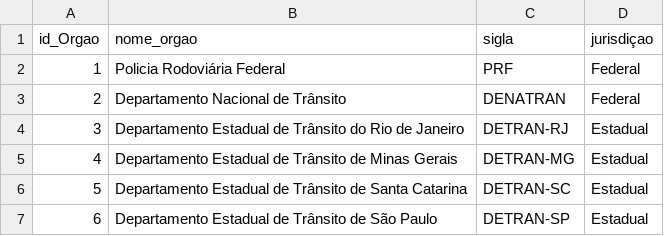
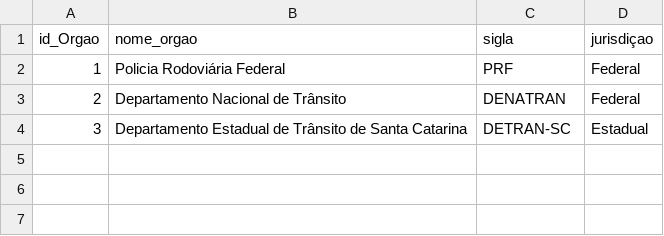
Before and after one commit to CaduKlocq/Banco_de_dados_Multas, a CSV file: INSERT - ORGAO.csv, drawn as a sheet.

```diff
--- a/INSERT - ORGAO.csv
+++ b/INSERT - ORGAO.csv
@@ -3,5 +3,2 @@ id_Orgao, nome_orgao, sigla, jurisdiçao
 2, Departamento Nacional de Trânsito,DENATRAN,Federal
-3,Departamento Estadual de Trânsito do Rio de Janeiro,DETRAN-RJ,Estadual
-4,Departamento Estadual de Trânsito de Minas Gerais,DETRAN-MG,Estadual
-5,Departamento Estadual de Trânsito de Santa Catarina,DETRAN-SC,Estadual
-6,Departamento Estadual de Trânsito de São Paulo,DETRAN-SP,Estadual
+3,Departamento Estadual de Trânsito de Santa Catarina,DETRAN-SC,Estadual
```
Also changed, not shown: INSERT - AGENTE.csv.
